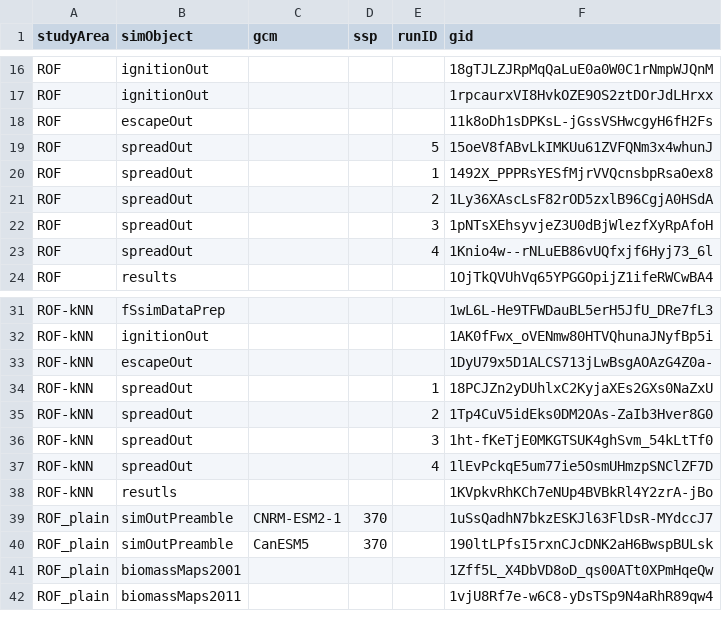
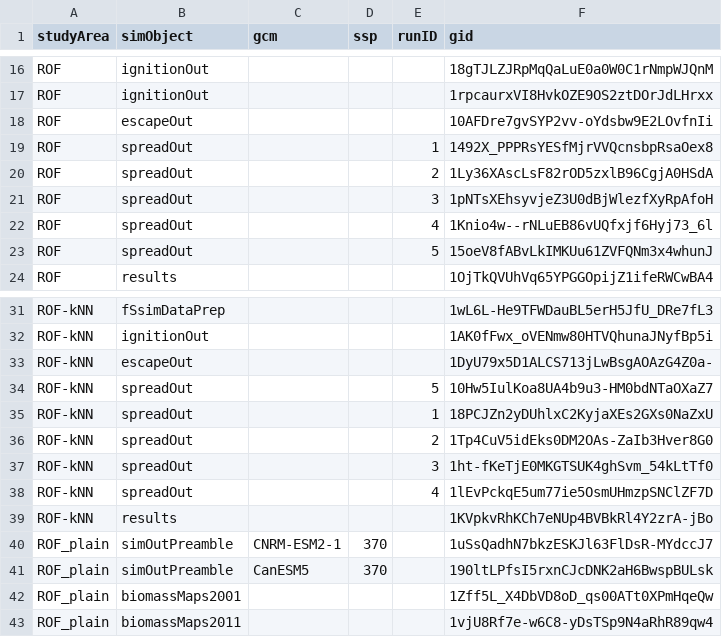
Before and after one commit to FOR-CAST/Ontario_AOU_ROF, a CSV file: 05-google-ids.csv, drawn as a sheet; only a part is shown, gaps mark what is left out.

```diff
--- a/05-google-ids.csv
+++ b/05-google-ids.csv
@@ -17,4 +17,3 @@ ROF,ignitionOut,"",,,18gTJLZJRpMqQaLuE0a0W0C1rNmpWJQnM
 ROF,ignitionOut,"",,,1rpcaurxVI8HvkOZE9OS2ztDOrJdLHrxx
-ROF,escapeOut,"",,,11k8oDh1sDPKsL-jGssVSHwcgyH6fH2Fs
-ROF,spreadOut,,,5,15oeV8fABvLkIMKUu61ZVFQNm3x4whunJ
+ROF,escapeOut,"",,,10AFDre7gvSYP2vv-oYdsbw9E2LOvfnIi
 ROF,spreadOut,"",,1,1492X_PPPRsYESfMjrVVQcnsbpRsaOex8
@@ -23,2 +22,3 @@ ROF,spreadOut,"",,3,1pNTsXEhsyvjeZ3U0dBjWlezfXyRpAfoH
 ROF,spreadOut,"",,4,1Knio4w--rNLuEB86vUQfxjf6Hyj73_6l
+ROF,spreadOut,"",,5,15oeV8fABvLkIMKUu61ZVFQNm3x4whunJ
 ROF,results,"",,,1OjTkQVUhVq65YPGGOpijZ1ifeRWCwBA4
@@ -33,2 +33,3 @@ ROF-kNN,ignitionOut,"",,,1AK0fFwx_oVENmw80HTVQhunaJNyfBp5i
 ROF-kNN,escapeOut,"",,,1DyU79x5D1ALCS713jLwBsgAOAzG4Z0a-
+ROF-kNN,spreadOut,,,5,10Hw5IulKoa8UA4b9u3-HM0bdNTaOXaZ7
 ROF-kNN,spreadOut,"",,1,18PCJZn2yDUhlxC2KyjaXEs2GXs0NaZxU
@@ -37,3 +38,3 @@ ROF-kNN,spreadOut,"",,3,1ht-fKeTjE0MKGTSUK4ghSvm_54kLtTf0
 ROF-kNN,spreadOut,"",,4,1lEvPckqE5um77ie5OsmUHmzpSNClZF7D
-ROF-kNN,resutls,"",,,1KVpkvRhKCh7eNUp4BVBkRl4Y2zrA-jBo
+ROF-kNN,results,"",,,1KVpkvRhKCh7eNUp4BVBkRl4Y2zrA-jBo
 ROF_plain,simOutPreamble,CNRM-ESM2-1,370,,1uSsQadhN7bkzESKJl63FlDsR-MYdccJ7
```
Also changed, not shown: 10 other files.
